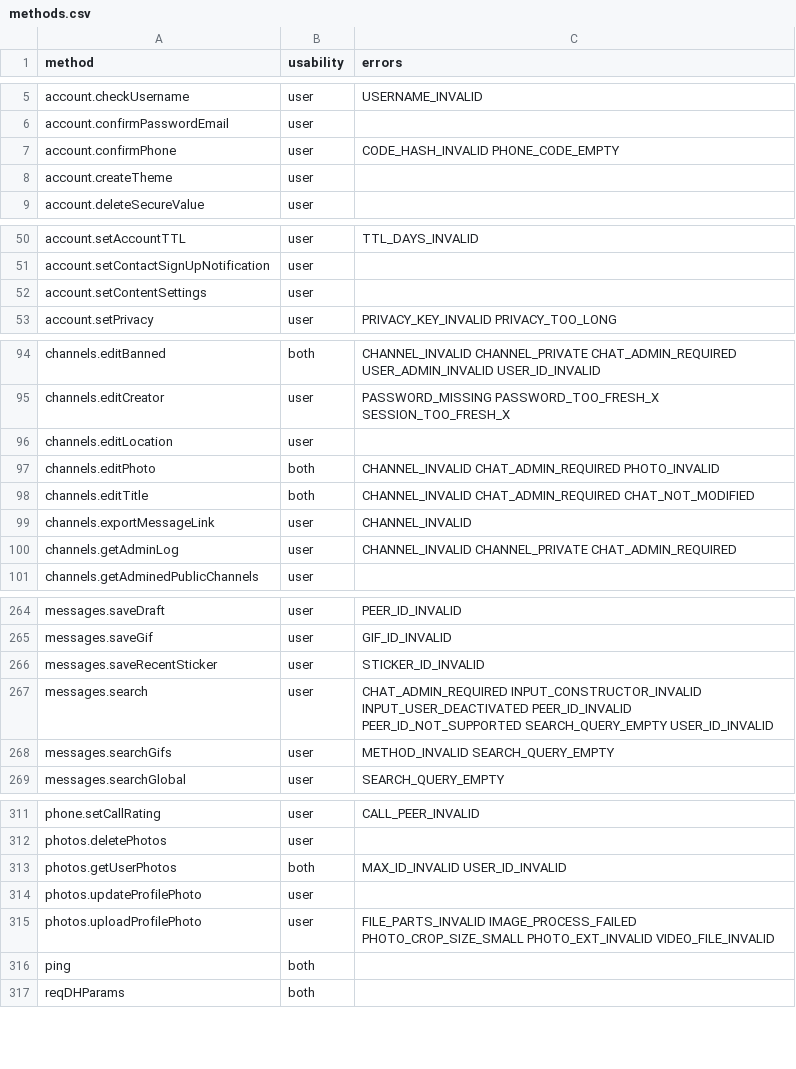
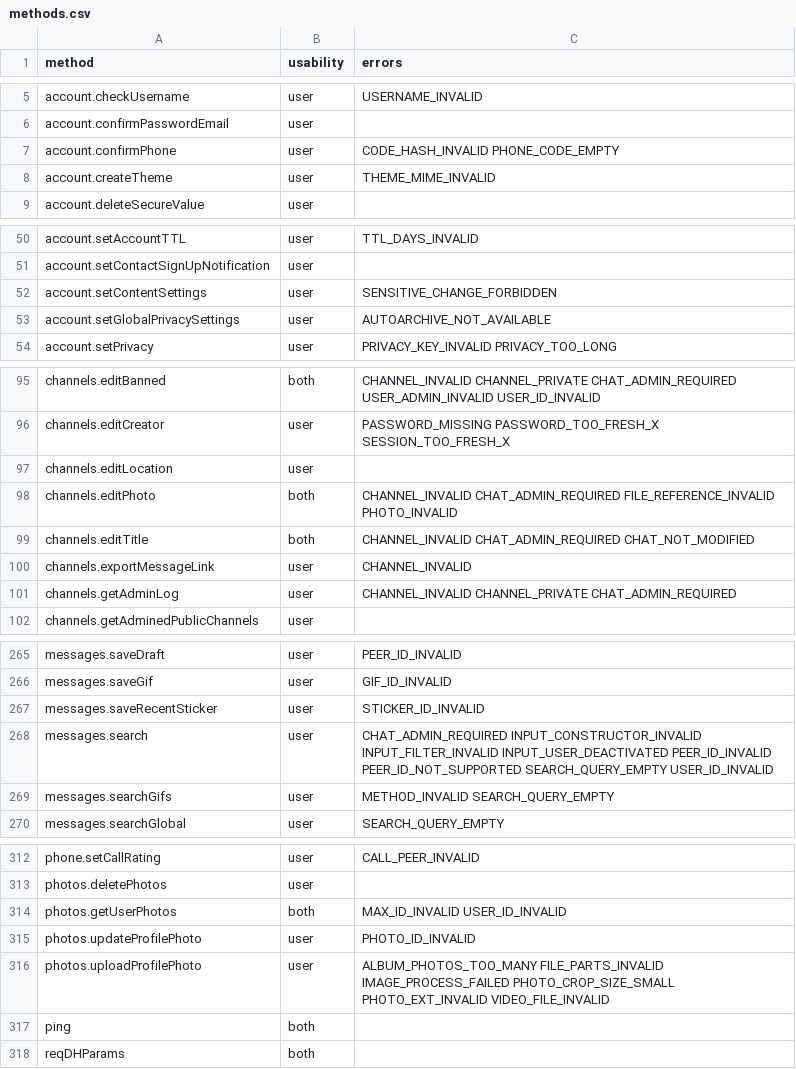
Before and after one commit to LonamiWebs/Telethon, a CSV file: telethon_generator/data/methods.csv, drawn as a sheet; only a part is shown, gaps mark what is left out; the diff covers the shown part only.

Commit message:
Update error documentation, summary and license year

```diff
--- a/telethon_generator/data/methods.csv
+++ b/telethon_generator/data/methods.csv
@@ -7,3 +7,3 @@ account.confirmPasswordEmail,user,
 account.confirmPhone,user,CODE_HASH_INVALID PHONE_CODE_EMPTY
-account.createTheme,user,
+account.createTheme,user,THEME_MIME_INVALID
 account.deleteSecureValue,user,
@@ -51,3 +51,4 @@ account.setAccountTTL,user,TTL_DAYS_INVALID
 account.setContactSignUpNotification,user,
-account.setContentSettings,user,
+account.setContentSettings,user,SENSITIVE_CHANGE_FORBIDDEN
+account.setGlobalPrivacySettings,user,AUTOARCHIVE_NOT_AVAILABLE
 account.setPrivacy,user,PRIVACY_KEY_INVALID PRIVACY_TOO_LONG
@@ -96,3 +97,3 @@ channels.editCreator,user,PASSWORD_MISSING PASSWORD_TOO_FRESH_X SESSION_TOO_FRES
 channels.editLocation,user,
-channels.editPhoto,both,CHANNEL_INVALID CHAT_ADMIN_REQUIRED PHOTO_INVALID
+channels.editPhoto,both,CHANNEL_INVALID CHAT_ADMIN_REQUIRED FILE_REFERENCE_INVALID PHOTO_INVALID
 channels.editTitle,both,CHANNEL_INVALID CHAT_ADMIN_REQUIRED CHAT_NOT_MODIFIED
@@ -266,3 +267,3 @@ messages.saveGif,user,GIF_ID_INVALID
 messages.saveRecentSticker,user,STICKER_ID_INVALID
-messages.search,user,CHAT_ADMIN_REQUIRED INPUT_CONSTRUCTOR_INVALID INPUT_USER_DEACTIVATED PEER_ID_INVALID PEER_ID_NOT_SUPPORTED SEARCH_QUERY_EMPTY USER_ID_INVALID
+messages.search,user,CHAT_ADMIN_REQUIRED INPUT_CONSTRUCTOR_INVALID INPUT_FILTER_INVALID INPUT_USER_DEACTIVATED PEER_ID_INVALID PEER_ID_NOT_SUPPORTED SEARCH_QUERY_EMPTY USER_ID_INVALID
 messages.searchGifs,user,METHOD_INVALID SEARCH_QUERY_EMPTY
@@ -313,4 +314,4 @@ photos.deletePhotos,user,
 photos.getUserPhotos,both,MAX_ID_INVALID USER_ID_INVALID
-photos.updateProfilePhoto,user,
-photos.uploadProfilePhoto,user,FILE_PARTS_INVALID IMAGE_PROCESS_FAILED PHOTO_CROP_SIZE_SMALL PHOTO_EXT_INVALID VIDEO_FILE_INVALID
+photos.updateProfilePhoto,user,PHOTO_ID_INVALID
+photos.uploadProfilePhoto,user,ALBUM_PHOTOS_TOO_MANY FILE_PARTS_INVALID IMAGE_PROCESS_FAILED PHOTO_CROP_SIZE_SMALL PHOTO_EXT_INVALID VIDEO_FILE_INVALID
 ping,both,
```
Also changed, not shown: 4 edited cells elsewhere in this file, telethon_generator/data/errors.csv, 2 other files.
